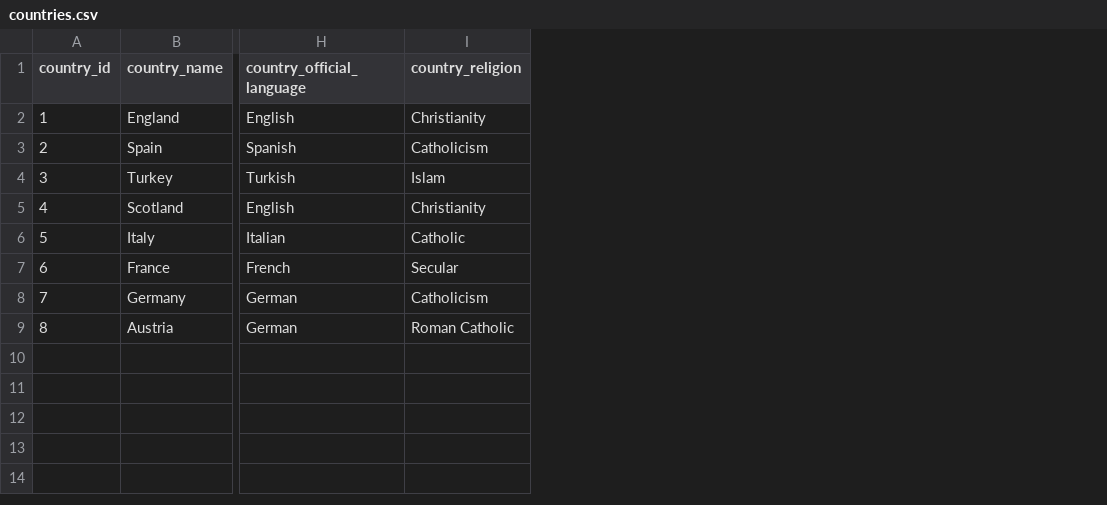
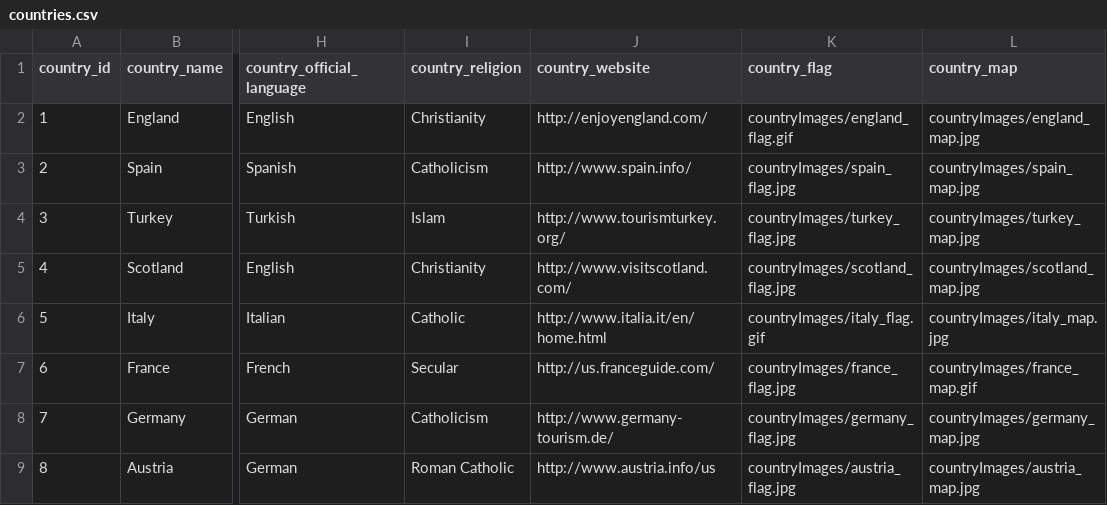
Before and after one commit to asams/europeanTravel, a CSV file: countries.csv, drawn as a sheet; only a part is shown, gaps mark what is left out; the diff names each change by its address in the sheet, - before the commit and + after, or states it on an @@ line.

```diff
--- a/countries.csv
+++ b/countries.csv
+column J (country_website), rows 2-9: http://enjoyengland.com/ | http://www.spain.info/ | http://www.tourismturkey.org/ | http://www.visitscotland.com/ | http://www.italia.it/en/home.html | http://us.franceguide.com/ | http://www.germany-tourism.de/ | http://www.austria.info/us
+column K (country_flag), rows 2-9: countryImages/england_flag.gif | countryImages/spain_flag.jpg | countryImages/turkey_flag.jpg | countryImages/scotland_flag.jpg | countryImages/italy_flag.gif | countryImages/france_flag.jpg | countryImages/germany_flag.jpg | countryImages/austria_flag.jpg
+column L (country_map), rows 2-9: countryImages/england_map.jpg | countryImages/spain_map.jpg | countryImages/turkey_map.jpg | countryImages/scotland_map.jpg | countryImages/italy_map.jpg | countryImages/france_map.gif | countryImages/germany_map.jpg | countryImages/austria_map.jpg
```
Also changed, not shown: cities.csv, 48 other files.
